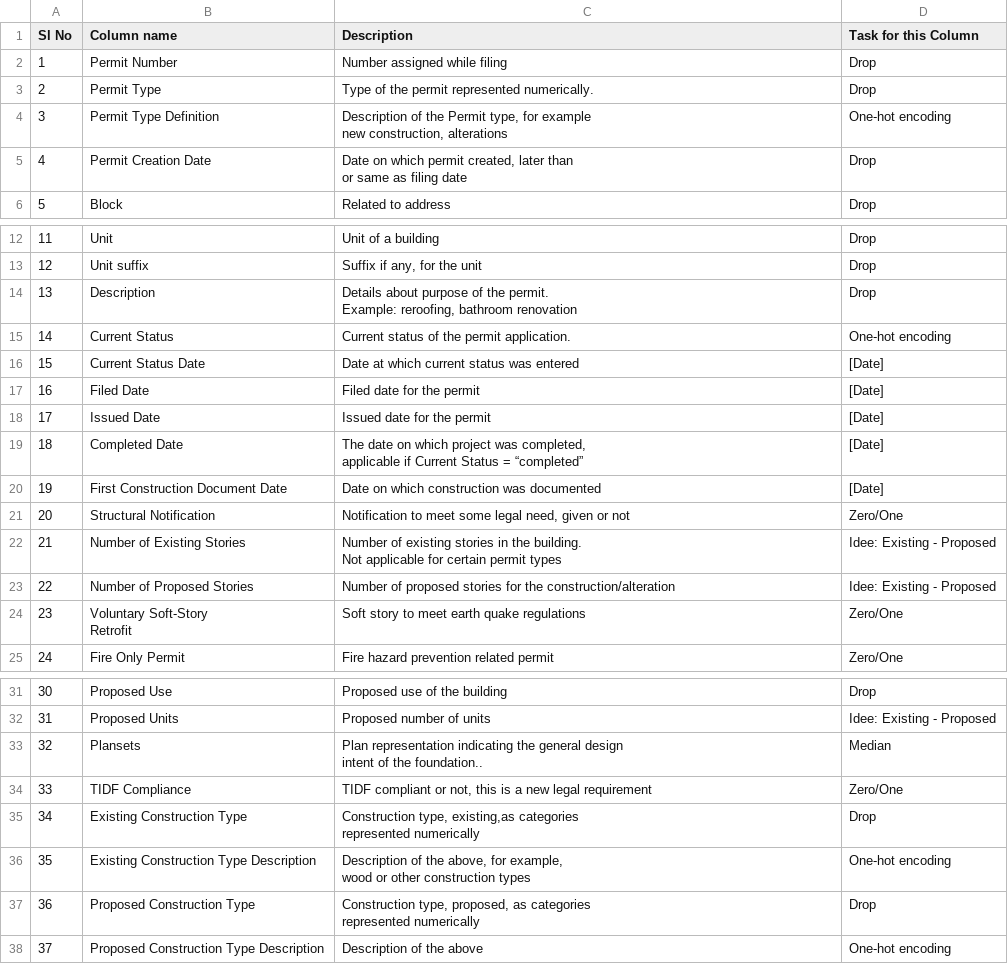
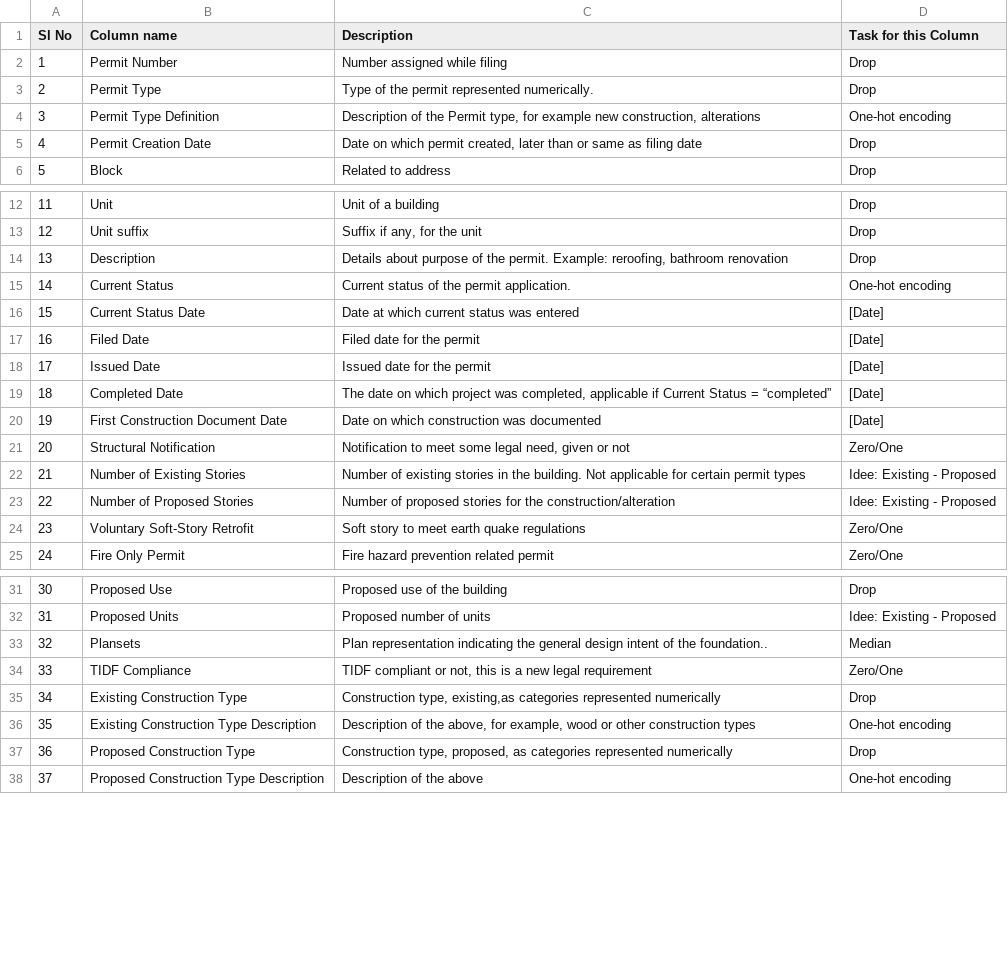
Before and after one commit to maxmoehl/ATIT2_assignments, a CSV file: Assignment_2/DataDictionaryBuildingPermit_with_comments.csv, drawn as a sheet; only a part is shown, gaps mark what is left out.

Commit message:
fixed csv errors

```diff
--- a/Assignment_2/DataDictionaryBuildingPermit_with_comments.csv
+++ b/Assignment_2/DataDictionaryBuildingPermit_with_comments.csv
@@ -3,6 +3,4 @@
 2;Permit Type;Type of the permit represented numerically.;Drop
-3;Permit Type Definition;"Description of the Permit type, for example
- new construction, alterations";One-hot encoding
-4;Permit Creation Date;"Date on which permit created, later than
-or same as filing date";Drop
+3;Permit Type Definition;Description of the Permit type, for example new construction, alterations;One-hot encoding
+4;Permit Creation Date;Date on which permit created, later than or same as filing date;Drop
 5;Block;Related to address;Drop
@@ -15,4 +13,3 @@ or same as filing date";Drop
 12;Unit suffix;Suffix if any, for the unit;Drop
-13;Description;"Details about purpose of the permit.
- Example: reroofing, bathroom renovation";Drop
+13;Description;Details about purpose of the permit. Example: reroofing, bathroom renovation;Drop
 14;Current Status;Current status of the permit application. ;One-hot encoding
@@ -21,11 +18,8 @@ or same as filing date";Drop
 17;Issued Date;Issued date for the permit;[Date]
-18;Completed Date;"The date on which project was completed,
-applicable if Current Status = “completed”";[Date]
+18;Completed Date;The date on which project was completed, applicable if Current Status = “completed”;[Date]
 19;First Construction Document Date;Date on which construction was documented;[Date]
 20;Structural Notification;Notification to meet some legal need, given or not;Zero/One
-21;Number of Existing Stories;"Number of existing stories in the building.
-Not applicable for certain permit types";Idee: Existing - Proposed
+21;Number of Existing Stories;Number of existing stories in the building. Not applicable for certain permit types;Idee: Existing - Proposed
 22;Number of Proposed Stories;Number of proposed stories for the construction/alteration;Idee: Existing - Proposed
-23;"Voluntary Soft-Story
-Retrofit";Soft story to meet earth quake regulations;Zero/One
+23;Voluntary Soft-Story Retrofit;Soft story to meet earth quake regulations;Zero/One
 24;Fire Only Permit;Fire hazard prevention related permit;Zero/One
@@ -38,11 +32,7 @@ Retrofit";Soft story to meet earth quake regulations;Zero/One
 31;Proposed Units;Proposed number of units;Idee: Existing - Proposed
-32;Plansets;"Plan representation indicating the general design
- intent of the foundation..";Median
+32;Plansets;Plan representation indicating the general design intent of the foundation..;Median
 33;TIDF Compliance;TIDF compliant or not, this is a new legal requirement;Zero/One
-34;Existing Construction Type;"Construction type, existing,as categories
-represented numerically";Drop
-35;Existing Construction Type Description;"Description of the above, for example,
-wood or other construction types";One-hot encoding
-36;Proposed Construction Type;"Construction type, proposed, as categories
- represented numerically";Drop
+34;Existing Construction Type;Construction type, existing,as categories represented numerically;Drop
+35;Existing Construction Type Description;Description of the above, for example, wood or other construction types;One-hot encoding
+36;Proposed Construction Type;Construction type, proposed, as categories represented numerically;Drop
 37;Proposed Construction Type Description;Description of the above;One-hot encoding
```
